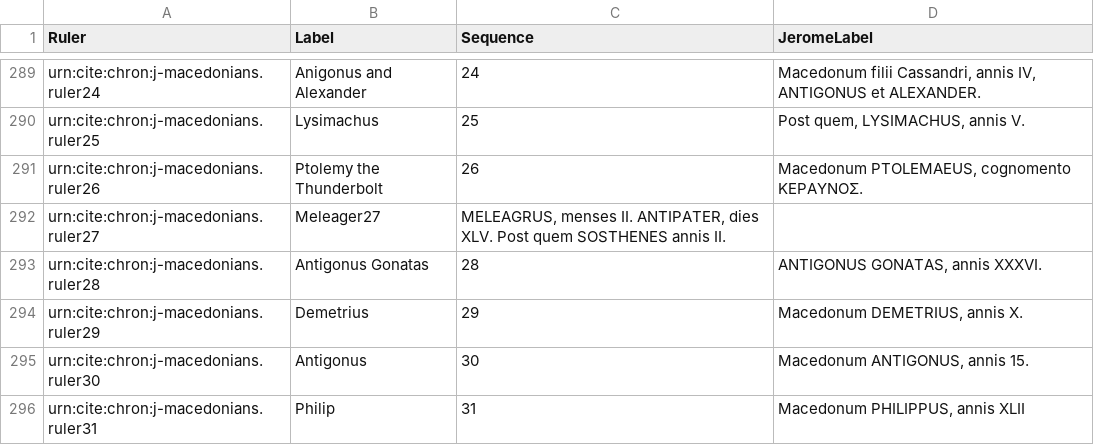
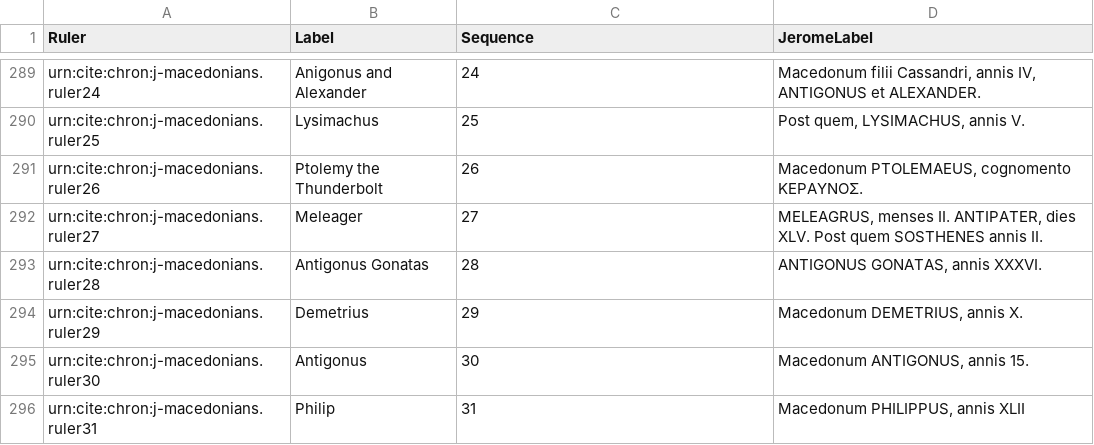
Before and after one commit to neelsmith/chronicles, a CSV file: collections/jeromeseqq.csv, drawn as a sheet; only a part is shown, gaps mark what is left out.

Commit message:
Update jeromeseqq.csv

```diff
--- a/collections/jeromeseqq.csv
+++ b/collections/jeromeseqq.csv
@@ -291,3 +291,3 @@ urn:cite:chron:j-macedonians.ruler25,Lysimachus,25,"Post quem, LYSIMACHUS, annis
 urn:cite:chron:j-macedonians.ruler26,Ptolemy the Thunderbolt,26,"Macedonum PTOLEMAEUS, cognomento ΚΕΡΑΥΝΟΣ."
-urn:cite:chron:j-macedonians.ruler27,Meleager27,"MELEAGRUS, menses II. ANTIPATER, dies XLV. Post quem SOSTHENES annis II."
+urn:cite:chron:j-macedonians.ruler27,Meleager,27,"MELEAGRUS, menses II. ANTIPATER, dies XLV. Post quem SOSTHENES annis II."
 urn:cite:chron:j-macedonians.ruler28,Antigonus Gonatas,28,"ANTIGONUS GONATAS, annis XXXVI."
```
